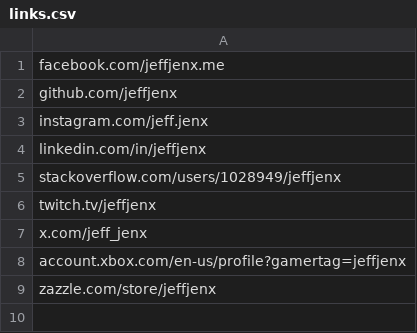
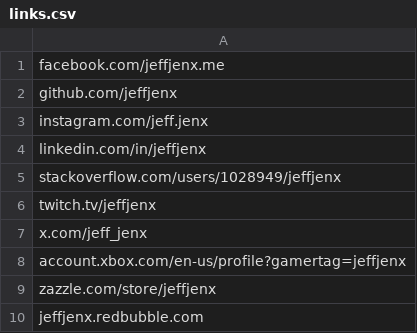
Before and after one commit to jeffjenx/jeffjenx.github.io, a CSV file: links.csv, drawn as a sheet; the diff names each change by its address in the sheet, - before the commit and + after, or states it on an @@ line.

Commit message:
Update links.csv
Add Redbubble link

```diff
--- a/links.csv
+++ b/links.csv
+row 10: jeffjenx.redbubble.com
```
